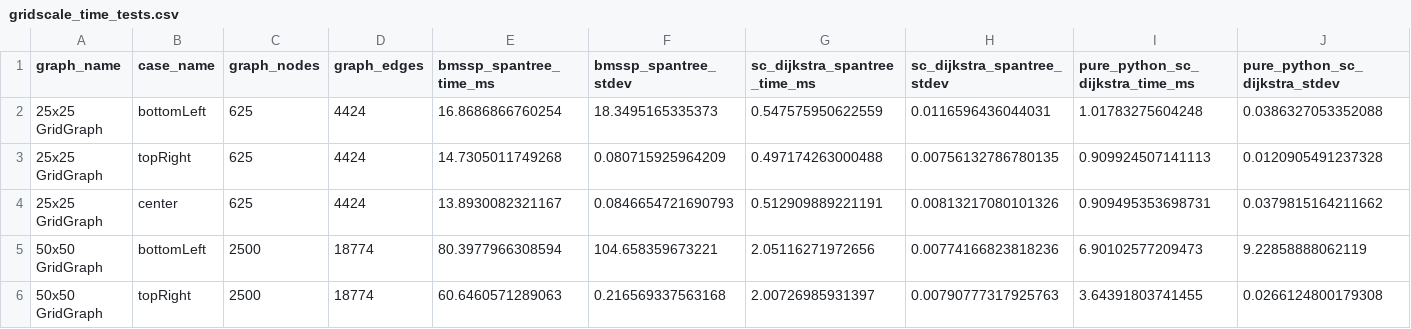
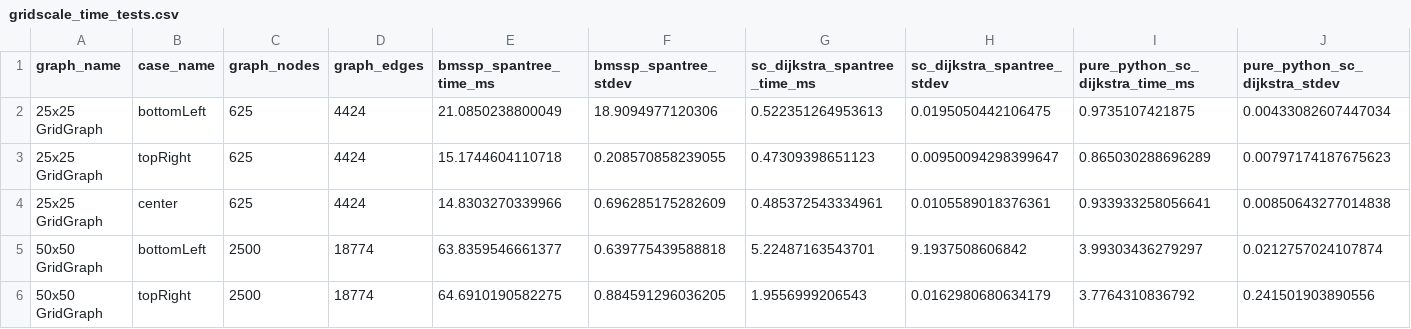
Before and after one commit to connor-makowski/bmsspy, a CSV file: benchmarking/outputs/gridscale_time_tests.csv, drawn as a sheet; only a part is shown; the diff covers the shown part only.

```diff
--- a/benchmarking/outputs/gridscale_time_tests.csv
+++ b/benchmarking/outputs/gridscale_time_tests.csv
@@ -1,6 +1,6 @@
 graph_name,case_name,graph_nodes,graph_edges,bmssp_spantree_time_ms,bmssp_spantree_stdev,sc_dijkstra_spantree_time_ms,sc_dijkstra_spantree_stdev,pure_python_sc_dijkstra_time_ms,pure_python_sc_dijkstra_stdev
-25x25 GridGraph,bottomLeft,625,4424,16.8686866760254,18.3495165335373,0.547575950622559,0.0116596436044031,1.01783275604248,0.0386327053352088
-25x25 GridGraph,topRight,625,4424,14.7305011749268,0.080715925964209,0.497174263000488,0.00756132786780135,0.909924507141113,0.0120905491237328
-25x25 GridGraph,center,625,4424,13.8930082321167,0.0846654721690793,0.512909889221191,0.00813217080101326,0.909495353698731,0.0379815164211662
-50x50 GridGraph,bottomLeft,2500,18774,80.3977966308594,104.658359673221,2.05116271972656,0.00774166823818236,6.90102577209473,9.22858888062119
-50x50 GridGraph,topRight,2500,18774,60.6460571289063,0.216569337563168,2.00726985931397,0.00790777317925763,3.64391803741455,0.0266124800179308
+25x25 GridGraph,bottomLeft,625,4424,21.0850238800049,18.9094977120306,0.522351264953613,0.0195050442106475,0.9735107421875,0.00433082607447034
+25x25 GridGraph,topRight,625,4424,15.1744604110718,0.208570858239055,0.47309398651123,0.00950094298399647,0.865030288696289,0.00797174187675623
+25x25 GridGraph,center,625,4424,14.8303270339966,0.696285175282609,0.485372543334961,0.0105589018376361,0.933933258056641,0.00850643277014838
+50x50 GridGraph,bottomLeft,2500,18774,63.8359546661377,0.639775439588818,5.22487163543701,9.1937508606842,3.99303436279297,0.0212757024107874
+50x50 GridGraph,topRight,2500,18774,64.6910190582275,0.884591296036205,1.9556999206543,0.0162980680634179,3.7764310836792,0.241501903890556
```
Also changed, not shown: 114 edited cells elsewhere in this file, benchmarking/outputs/algorithm_time_tests.csv, 3 other files.
